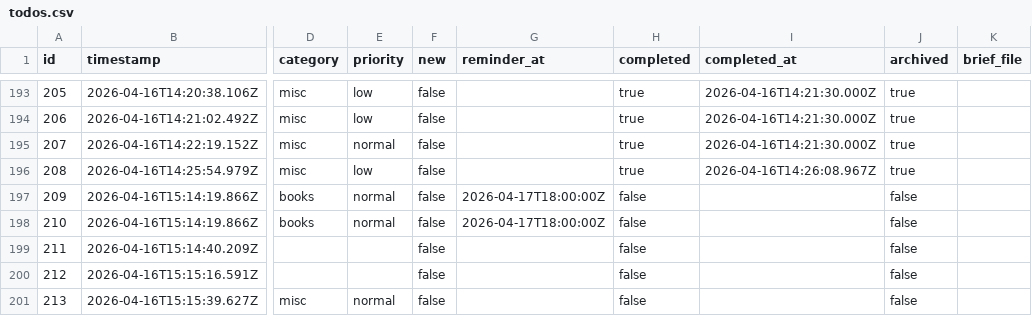
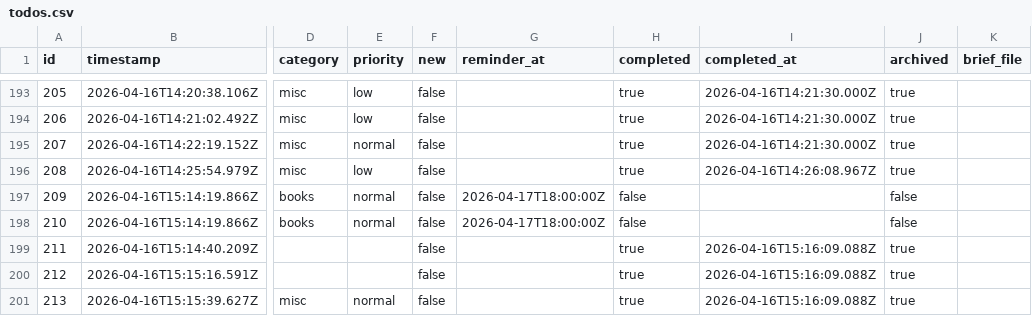
Before and after one commit to ChilliByte/stream-todo, a CSV file: todos.csv, drawn as a sheet; only a part is shown, gaps mark what is left out; the diff names each change by its address in the sheet, - before the commit and + after, or states it on an @@ line.

Commit message:
clear: #211 (I'll be at A House for Artists), #212 (11-3 :) will ma

```diff
--- a/todos.csv
+++ b/todos.csv
-H199:H201 (completed): false
+H199:H201 (completed): true
-I199:I201 (completed_at): (empty)
+I199:I201 (completed_at): 2026-04-16T15:16:09.088Z
-J199:J201 (archived): false
+J199:J201 (archived): true
```
